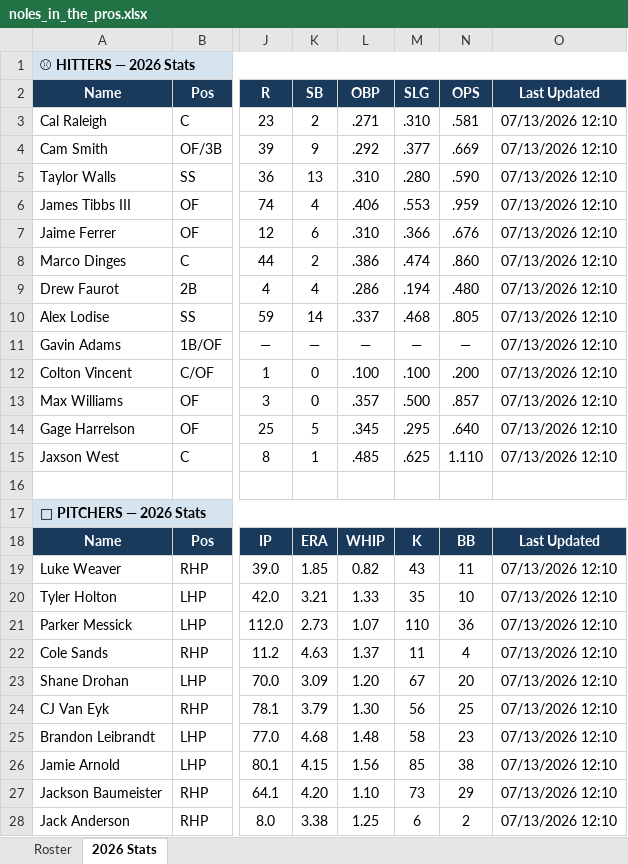
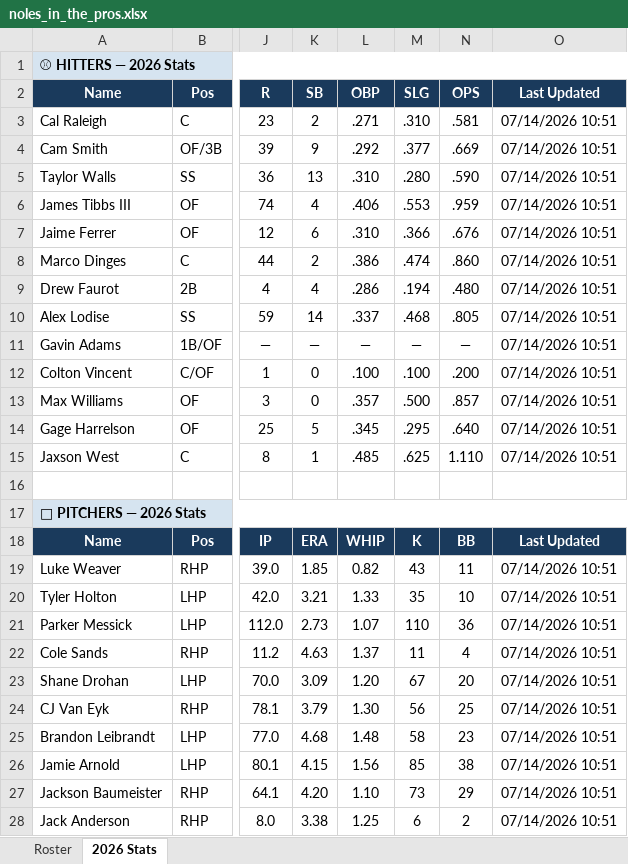
Before and after one commit to JohnVNoles/noles-in-the-show, an Excel workbook: noles_in_the_pros.xlsx, sheet 2026 Stats, drawn as a sheet; only a part is shown, gaps mark what is left out; values as stored, in another font and other column widths than the file's, no borders; the diff covers the shown part only; the diff names each change by its address in the sheet, - before the commit and + after, or states it on an @@ line.

```diff
--- a/noles_in_the_pros.xlsx (sheet 2026 Stats)
+++ b/noles_in_the_pros.xlsx (sheet 2026 Stats)
-O3:O15 (Last Updated): 07/13/2026 12:10
+O3:O15 (Last Updated): 07/14/2026 10:51
-O19:O28 (Last Updated): 07/13/2026 12:10
+O19:O28 (Last Updated): 07/14/2026 10:51
```
Also changed, not shown: 9 edited cells elsewhere in this sheet, 3 other files.
